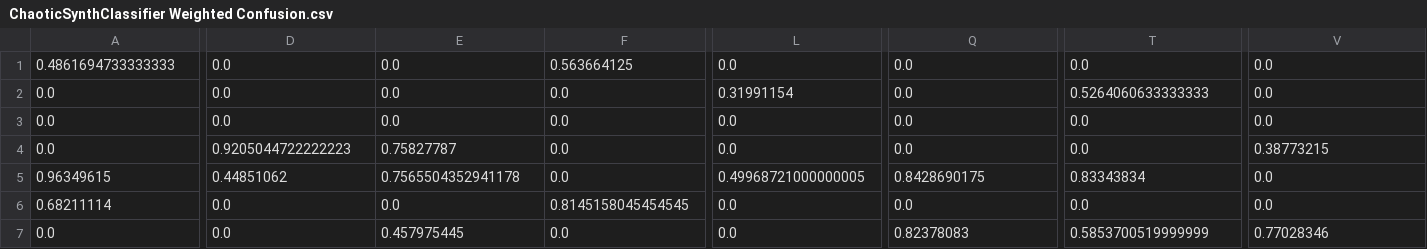
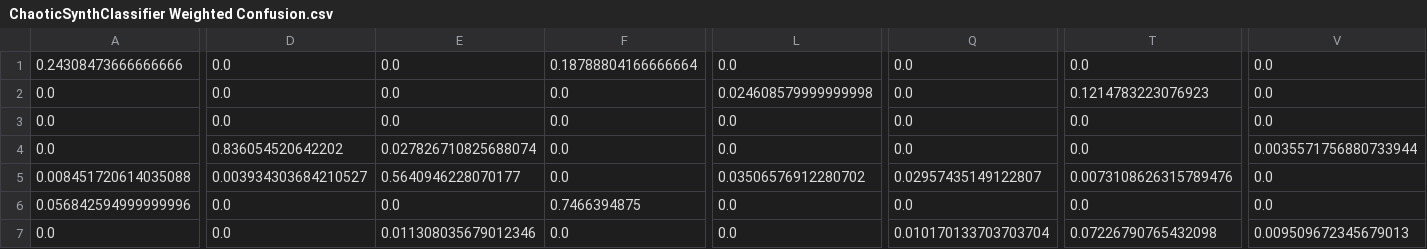
Before and after one commit to landonbuell/Buell-Senior-Thesis, a CSV file: SignalClassifier/Output-Data/ChaoticSynthClassifier Weighted Confusion.csv, drawn as a sheet; only a part is shown, gaps mark what is left out; the diff covers the shown part only; the diff names each change by its address in the sheet, - before the commit and + after, or states it on an @@ line.

```diff
--- a/SignalClassifier/Output-Data/ChaoticSynthClassifier Weighted Confusion.csv
+++ b/SignalClassifier/Output-Data/ChaoticSynthClassifier Weighted Confusion.csv
-A1: 0.4861694733333333
+A1: 0.24308473666666666
-F1: 0.563664125
+F1: 0.18788804166666664
-L2: 0.31991154
+L2: 0.024608579999999998
-T2: 0.5264060633333333
+T2: 0.1214783223076923
-D4: 0.9205044722222223
+D4: 0.836054520642202
-E4: 0.75827787
+E4: 0.027826710825688074
-V4: 0.38773215
+V4: 0.0035571756880733944
-A5: 0.96349615
+A5: 0.008451720614035088
-D5: 0.44851062
+D5: 0.003934303684210527
-E5: 0.7565504352941178
+E5: 0.5640946228070177
-L5: 0.49968721000000005
+L5: 0.03506576912280702
-Q5: 0.8428690175
+Q5: 0.02957435149122807
-T5: 0.83343834
+T5: 0.0073108626315789476
-A6: 0.68211114
+A6: 0.056842594999999996
-F6: 0.8145158045454545
+F6: 0.7466394875
-E7: 0.457975445
+E7: 0.011308035679012346
-Q7: 0.82378083
+Q7: 0.010170133703703704
-T7: 0.5853700519999999
+T7: 0.07226790765432098
-V7: 0.77028346
+V7: 0.009509672345679013
```
Also changed, not shown: 159 edited cells elsewhere in this file, 7 other files.
